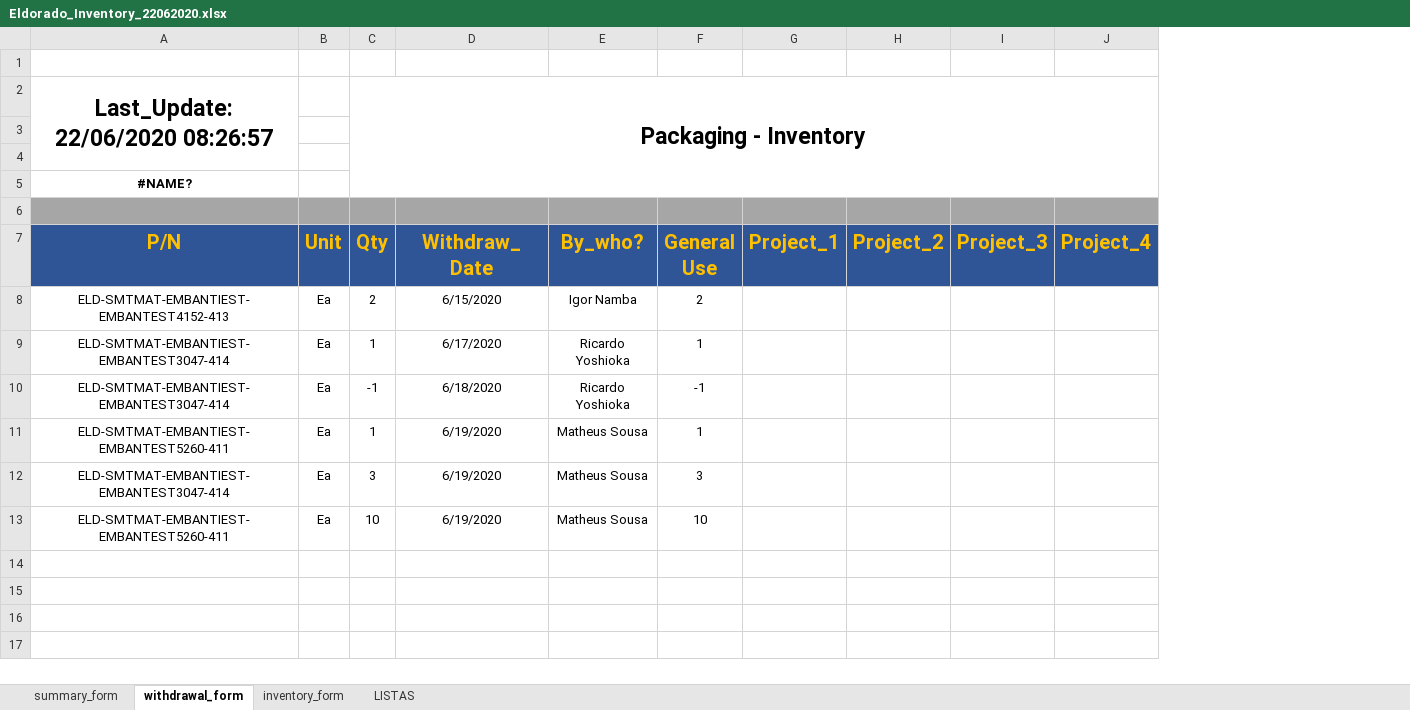
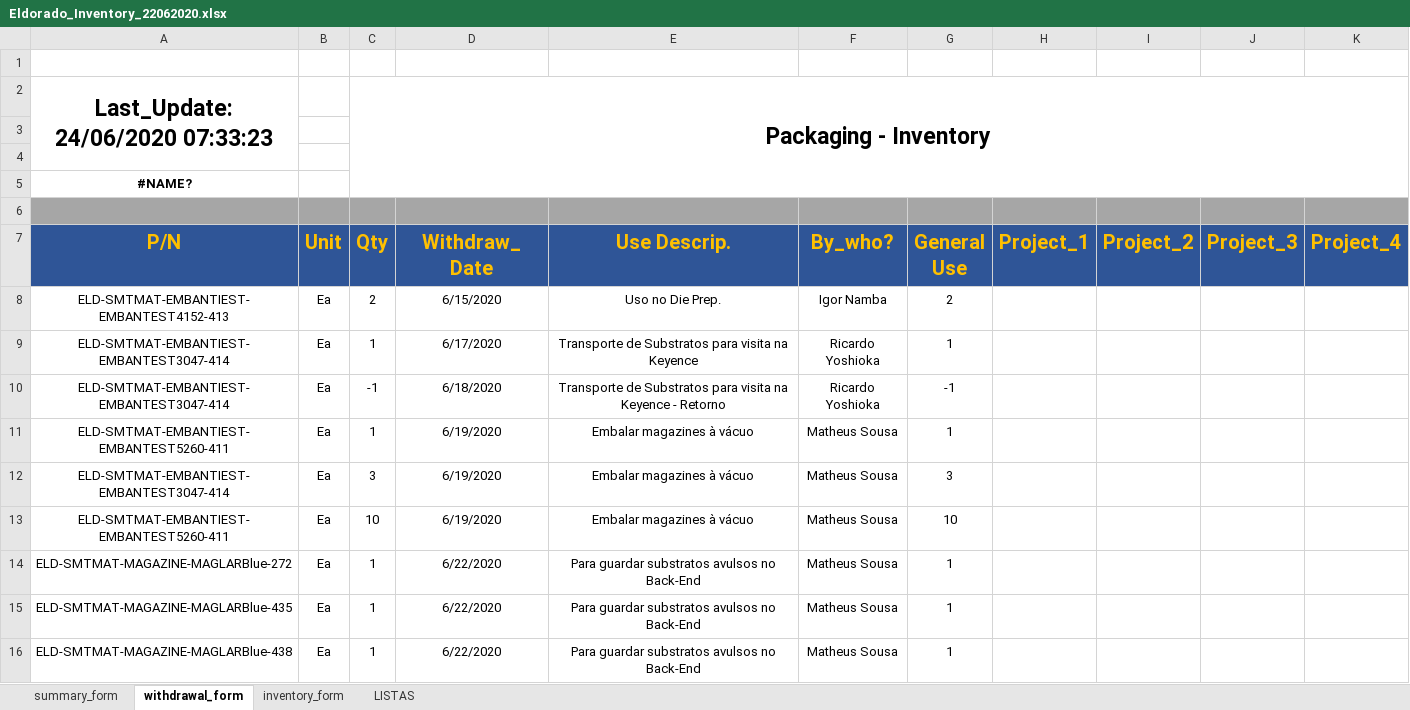
Before and after one commit to matheusdiassousa/invetory_tag_gen, an Excel workbook: input_data/Eldorado_Inventory_22062020.xlsx, sheet withdrawal_form, drawn as a sheet; values as stored, in another font and other column widths than the file's, no borders; charts and pictures and conditional formats not drawn; the diff names each change by its address in the sheet, - before the commit and + after, or states it on an @@ line.

```diff
--- a/input_data/Eldorado_Inventory_22062020.xlsx (sheet withdrawal_form)
+++ b/input_data/Eldorado_Inventory_22062020.xlsx (sheet withdrawal_form)
+column E (Use Descrip.), rows 8-13: Uso no Die Prep. | Transporte de Substratos para visita na Keyence | Transporte de Substratos para visita na Keyence - Retorno | Embalar magazines à vácuo | Embalar magazines à vácuo | Embalar magazines à vácuo
-A2 (P/N): Last_Update: 22/06/2020 08:26:57
+A2 (P/N): Last_Update: 24/06/2020 07:33:23
+row 14: ELD-SMTMAT-MAGAZINE-MAGLARBlue-272 | Ea | 1 | 6/22/2020 | Para guardar substratos avulsos no Back-End | Matheus Sousa | 1
+row 15: ELD-SMTMAT-MAGAZINE-MAGLARBlue-435 | Ea | 1 | 6/22/2020 | Para guardar substratos avulsos no Back-End | Matheus Sousa | 1
+row 16: ELD-SMTMAT-MAGAZINE-MAGLARBlue-438 | Ea | 1 | 6/22/2020 | Para guardar substratos avulsos no Back-End | Matheus Sousa | 1
```
Also changed, not shown: sheet inventory_form, sheet summary_form, formulas that keep their value, charts or pictures, input_data/Eldorado_Inventory.xlsx, 3 other files.
